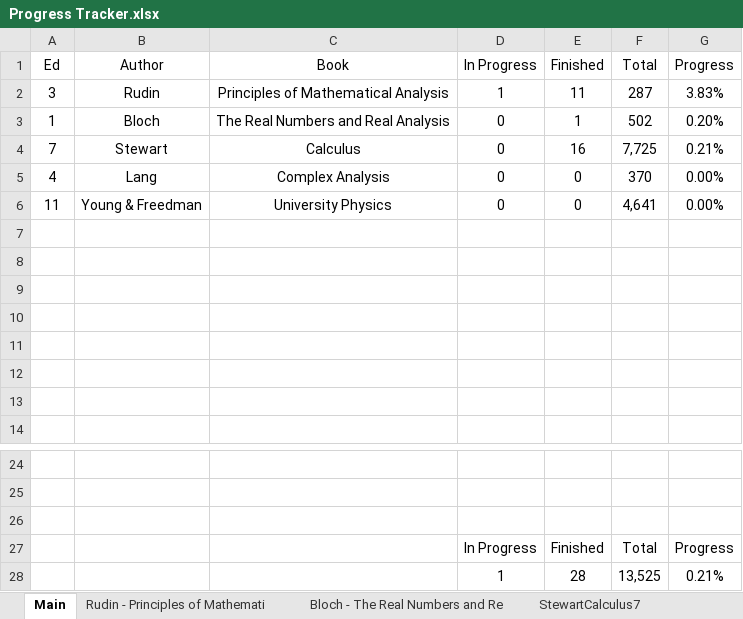
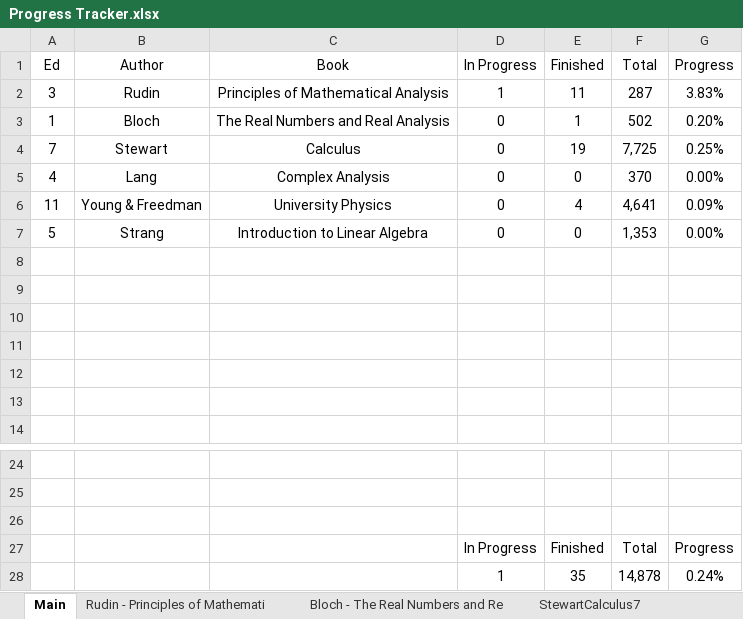
Before and after one commit to jflopezfernandez/books-notebooks, an Excel workbook: Progress Tracker.xlsx, sheet Main, drawn as a sheet; only a part is shown, gaps mark what is left out; values as stored, in another font and other column widths than the file's, no borders; removed rows and columns are numbered as before the commit, all else as after; the diff names each change by its address in the sheet, - before the commit and + after, or states it on an @@ line.

```diff
--- a/Progress Tracker.xlsx (sheet Main)
+++ b/Progress Tracker.xlsx (sheet Main)
-E4 (Finished): 16
+E4 (Finished): 19
-G4 (Progress): 0.21%
+G4 (Progress): 0.25%
-E6 (Finished): 0
+E6 (Finished): 4
-G6 (Progress): 0.00%
+G6 (Progress): 0.09%
-row 7: (empty)
+row 7: 5 | Strang | Introduction to Linear Algebra | 0 | 0 | 1,353 | 0.00%
-row 28:  |  |  | 1 | 28 | 13,525 | 0.21%
+row 28:  |  |  | 1 | 35 | 14,878 | 0.24%
```
Also changed, not shown: sheet StewartCalculus7, sheet University Physics, other sheet tabs, 1 other file.
